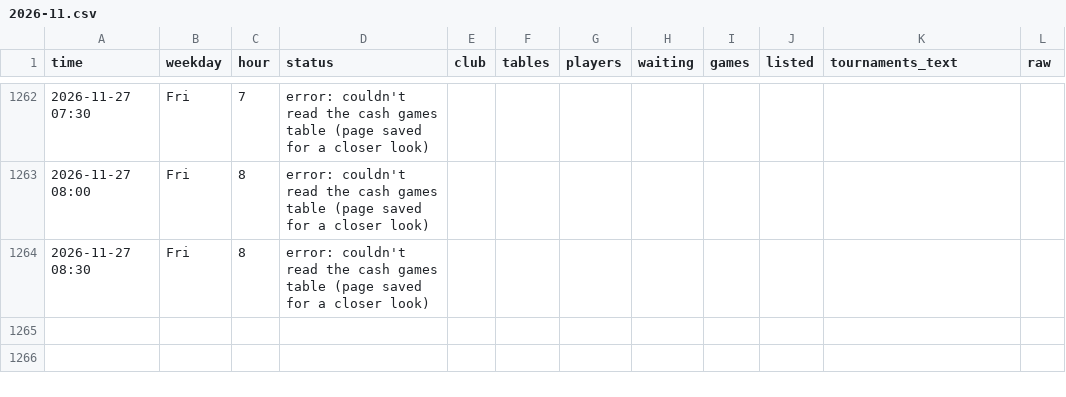
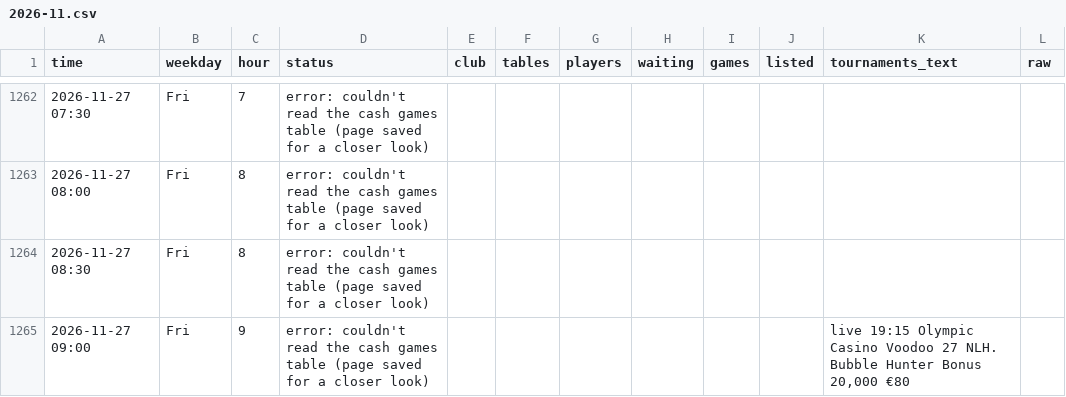
Before and after one commit to legendtoss/kings-tracker, a CSV file: data/olympic-riga/2026-11.csv, drawn as a sheet; only a part is shown, gaps mark what is left out; the diff names each change by its address in the sheet, - before the commit and + after, or states it on an @@ line.

```diff
--- a/data/olympic-riga/2026-11.csv
+++ b/data/olympic-riga/2026-11.csv
+row 1265: 2026-11-27 09:00 | Fri | 9 | error: couldn't read the cash games table (page saved for a closer look) |  |  |  |  |  |  | live 19:15 Olympic Casino Voodoo 27 NLH. Bubble Hunter Bonus 20,000 €80
```
Also changed, not shown: data/cardcasino/2026-11.csv, data/grandcasinoas/2026-11.csv, 15 other files.
